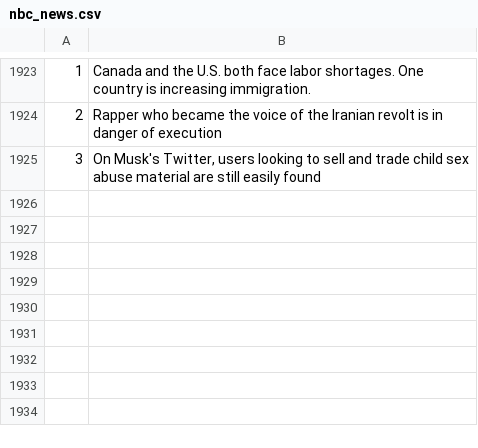
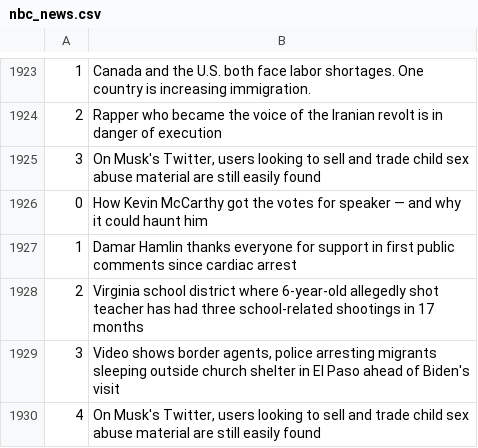
Before and after one commit to drishyatm/news_scrape, a CSV file: nbc_news.csv, drawn as a sheet; only a part is shown, gaps mark what is left out; the diff names each change by its address in the sheet, - before the commit and + after, or states it on an @@ line.

```diff
--- a/nbc_news.csv
+++ b/nbc_news.csv
+row 1926: 0 | How Kevin McCarthy got the votes for speaker — and why it could haunt him
+row 1927: 1 | Damar Hamlin thanks everyone for support in first public comments since cardiac arrest
+row 1928: 2 | Virginia school district where 6-year-old allegedly shot teacher has had three school-related shootings in 17 months
+row 1929: 3 | Video shows border agents, police arresting migrants sleeping outside church shelter in El Paso ahead of Biden's visit
+row 1930: 4 | On Musk's Twitter, users looking to sell and trade child sex abuse material are still easily found
```
Also changed, not shown: headline_nytimes.csv.
